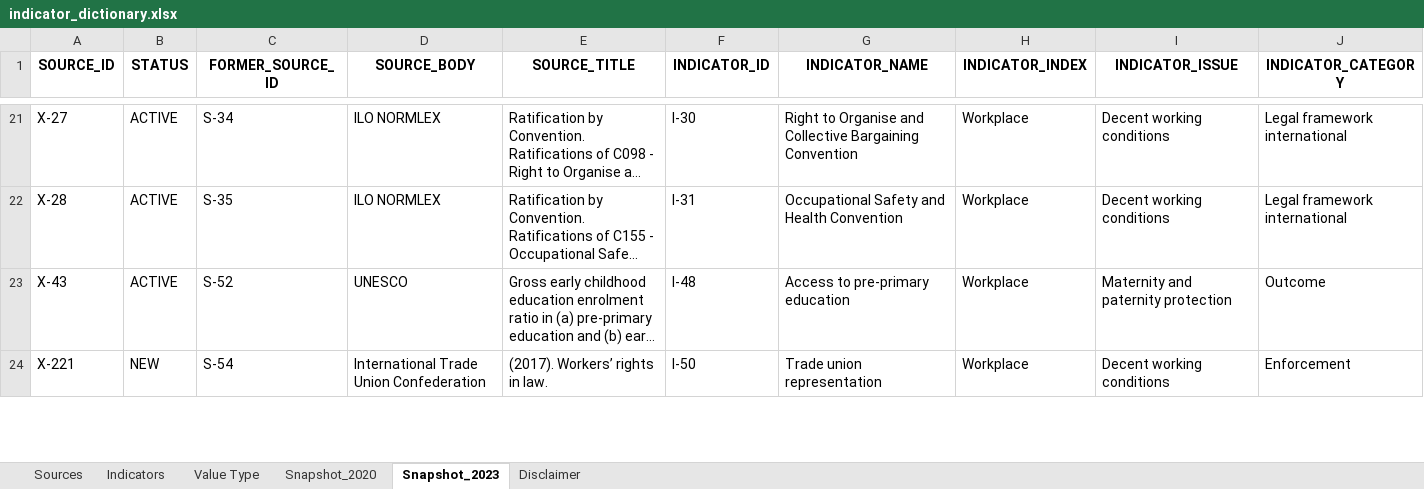
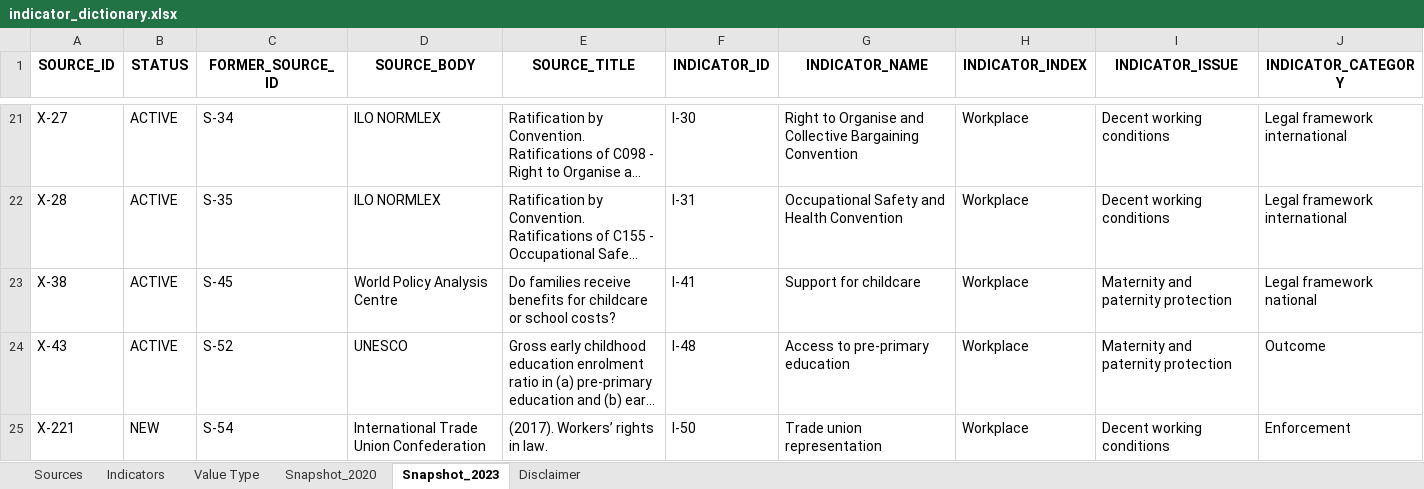
Before and after one commit to iferminm/crba-etl, an Excel workbook: docs/indicator_dictionary.xlsx, sheet Snapshot_2023, drawn as a sheet; only a part is shown, gaps mark what is left out; long unchanged cells end in …; values as stored, in another font and other column widths than the file's, no borders; the diff covers the shown part only; the diff names each change by its address in the sheet, - before the commit and + after, or states it on an @@ line.

Commit message:
Update Docs

```diff
--- a/docs/indicator_dictionary.xlsx (sheet Snapshot_2023)
+++ b/docs/indicator_dictionary.xlsx (sheet Snapshot_2023)
+row 23: X-38 | ACTIVE | S-45 | World Policy Analysis Centre | Do families receive benefits for childcare or school costs? | I-41 | Support for childcare | Workplace | Maternity and paternity protection | Legal framework national
```
Also changed, not shown: 1 added row, 2 removed rows and 7 edited cells elsewhere in this sheet, formulas that keep their value.
